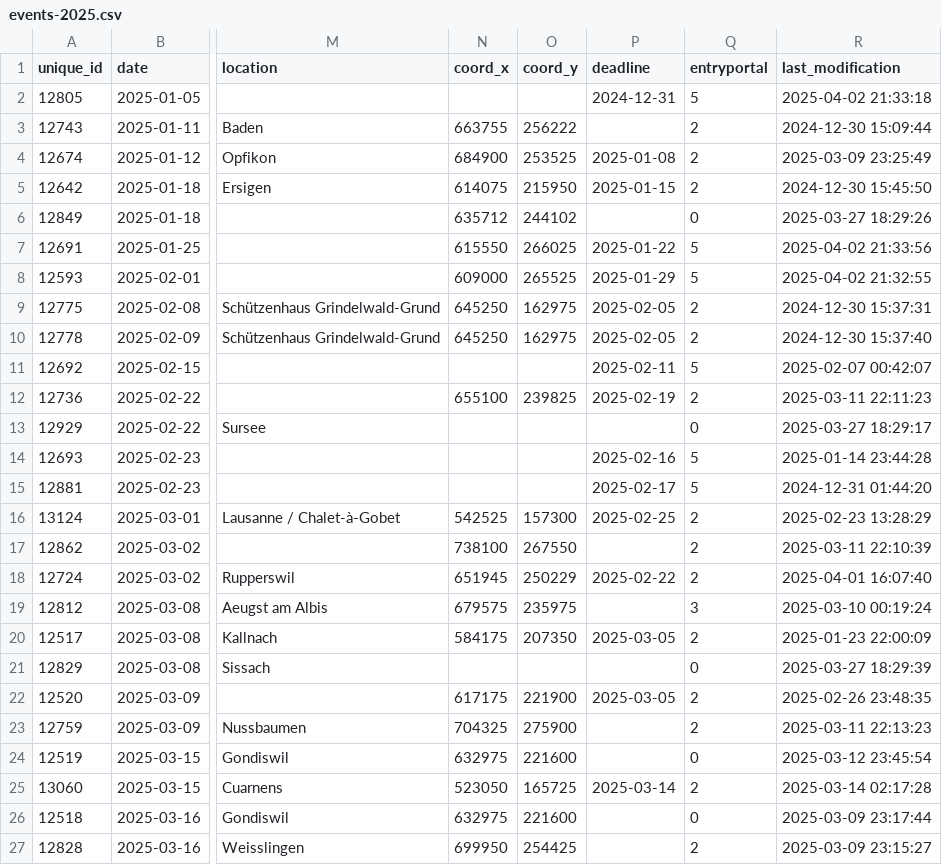
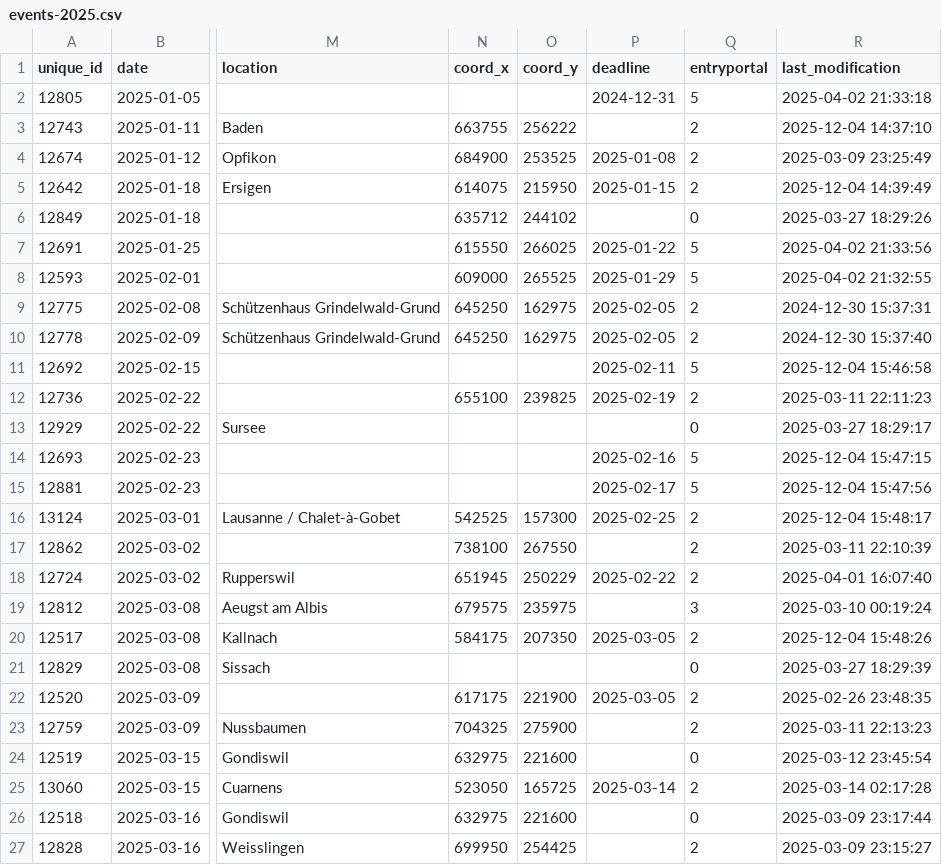
Before and after one commit to fabianHueni/swiss-orienteering-events, a CSV file: public/data/events-2025.csv, drawn as a sheet; only a part is shown, gaps mark what is left out; the diff names each change by its address in the sheet, - before the commit and + after, or states it on an @@ line.

```diff
--- a/public/data/events-2025.csv
+++ b/public/data/events-2025.csv
-R3 (last_modification): 2024-12-30 15:09:44
+R3 (last_modification): 2025-12-04 14:37:10
-R5 (last_modification): 2024-12-30 15:45:50
+R5 (last_modification): 2025-12-04 14:39:49
-R11 (last_modification): 2025-02-07 00:42:07
+R11 (last_modification): 2025-12-04 15:46:58
-R14 (last_modification): 2025-01-14 23:44:28
+R14 (last_modification): 2025-12-04 15:47:15
-R15 (last_modification): 2024-12-31 01:44:20
+R15 (last_modification): 2025-12-04 15:47:56
-R16 (last_modification): 2025-02-23 13:28:29
+R16 (last_modification): 2025-12-04 15:48:17
-R20 (last_modification): 2025-01-23 22:00:09
+R20 (last_modification): 2025-12-04 15:48:26
```
Also changed, not shown: public/data/events-2026.csv.
